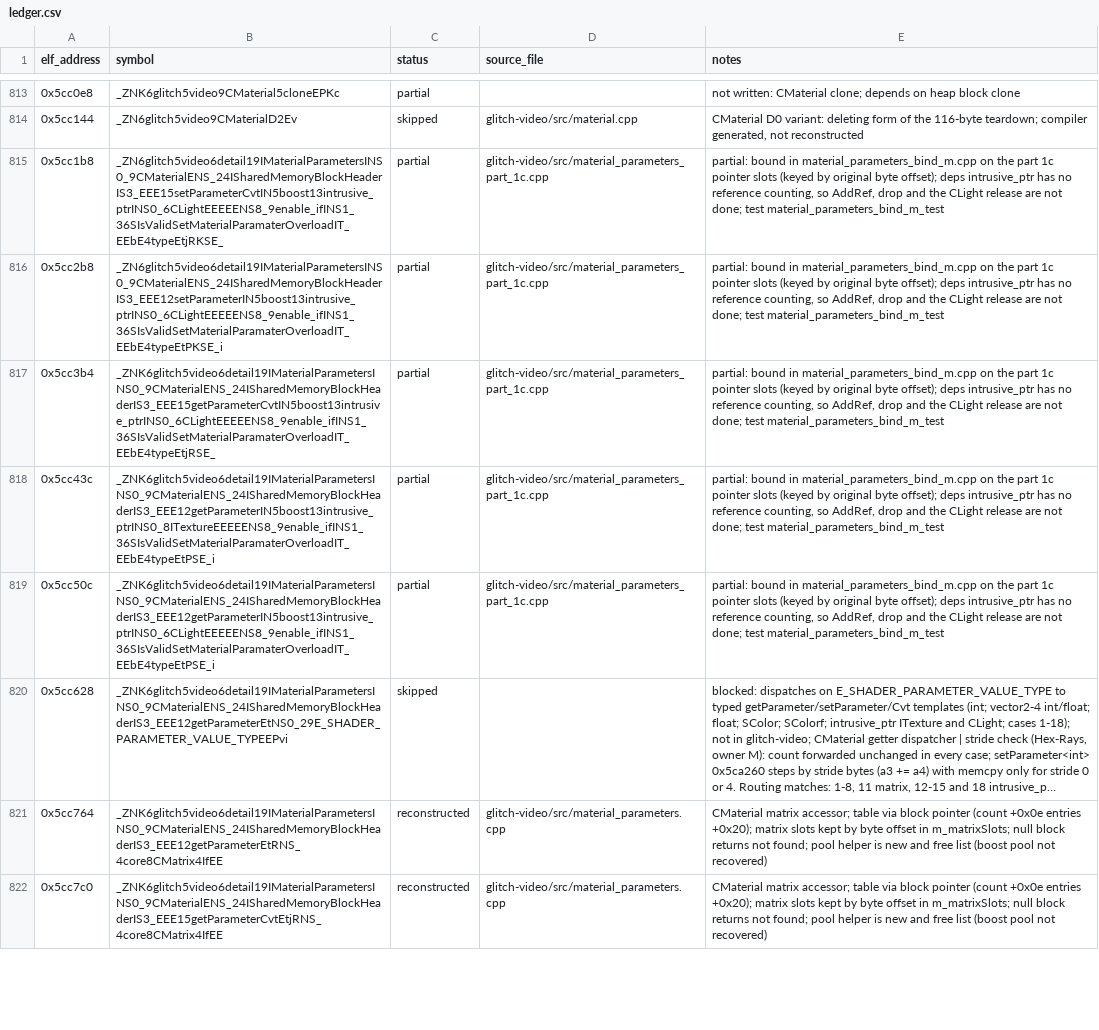
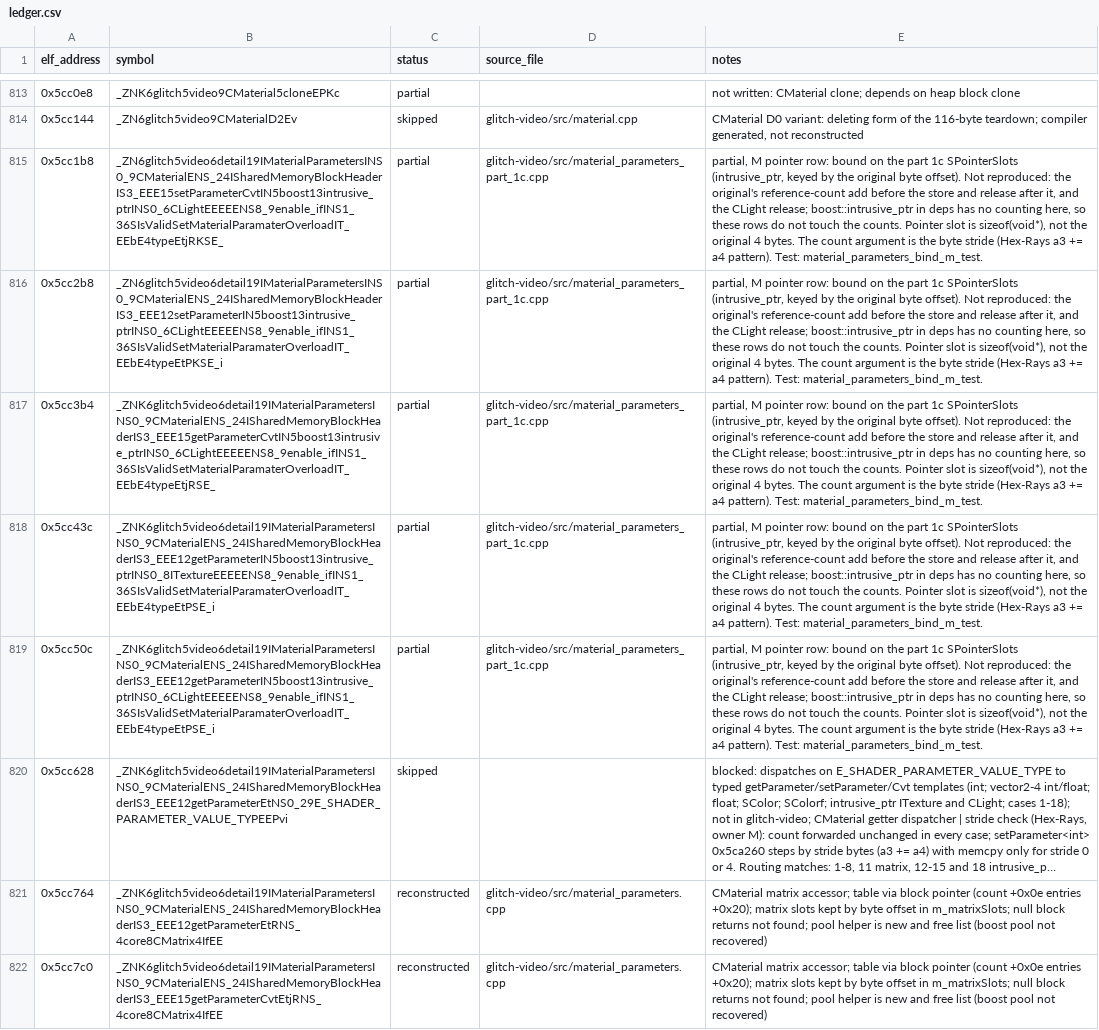
Before and after one commit to Noamcelermajer/DH_sc, a CSV file: port/decomp-reconstruction/glitch-video/ledger.csv, drawn as a sheet; only a part is shown, gaps mark what is left out; long unchanged cells end in …; the diff covers the shown part only; the diff names each change by its address in the sheet, - before the commit and + after, or states it on an @@ line.

```diff
--- a/port/decomp-reconstruction/glitch-video/ledger.csv
+++ b/port/decomp-reconstruction/glitch-video/ledger.csv
-E815:E819 (notes): partial: bound in material_parameters_bind_m.cpp on the part 1c pointer slots (keyed by original byte offset); deps intrusive_ptr has no reference counting, so AddRef, drop and the CLight release are not done; test material_parameters_bind_m_test
+E815:E819 (notes): partial, M pointer row: bound on the part 1c SPointerSlots (intrusive_ptr, keyed by the original byte offset). Not reproduced: the original's reference-count add before the store and release after it, and the CLight release; boost::intrusive_ptr in deps has no counting here, so these rows do not touch the counts. Pointer slot is sizeof(void*), not the original 4 bytes. The count argument is the byte stride (Hex-Rays a3 += a4 pattern). Test: material_parameters_bind_m_test.
```
Also changed, not shown: 11 edited cells elsewhere in this file.
